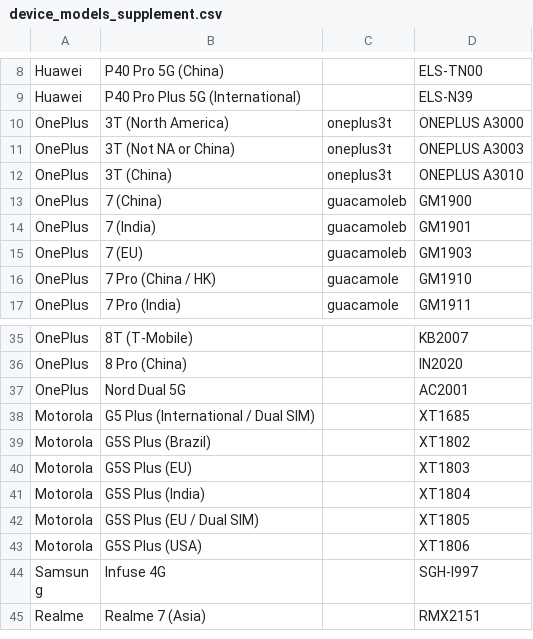
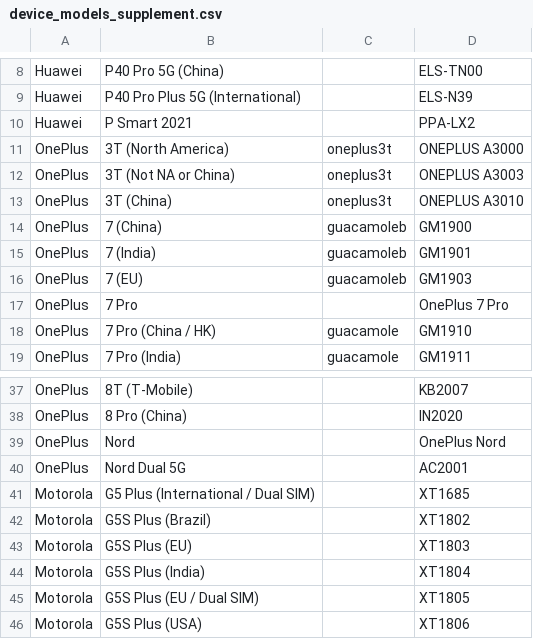
Before and after one commit to barbeau/gpstest, a CSV file: data/device_models_supplement.csv, drawn as a sheet; only a part is shown, gaps mark what is left out; the shorter side is filled out with more unchanged rows; the diff names each change by its address in the sheet, - before the commit and + after, or states it on an @@ line.

Commit message:
docs: Add more device models

```diff
--- a/data/device_models_supplement.csv
+++ b/data/device_models_supplement.csv
+row 10: Huawei | P Smart 2021 |  | PPA-LX2
+row 17: OnePlus | 7 Pro |  | OnePlus 7 Pro
+row 39: OnePlus | Nord |  | OnePlus Nord
```
